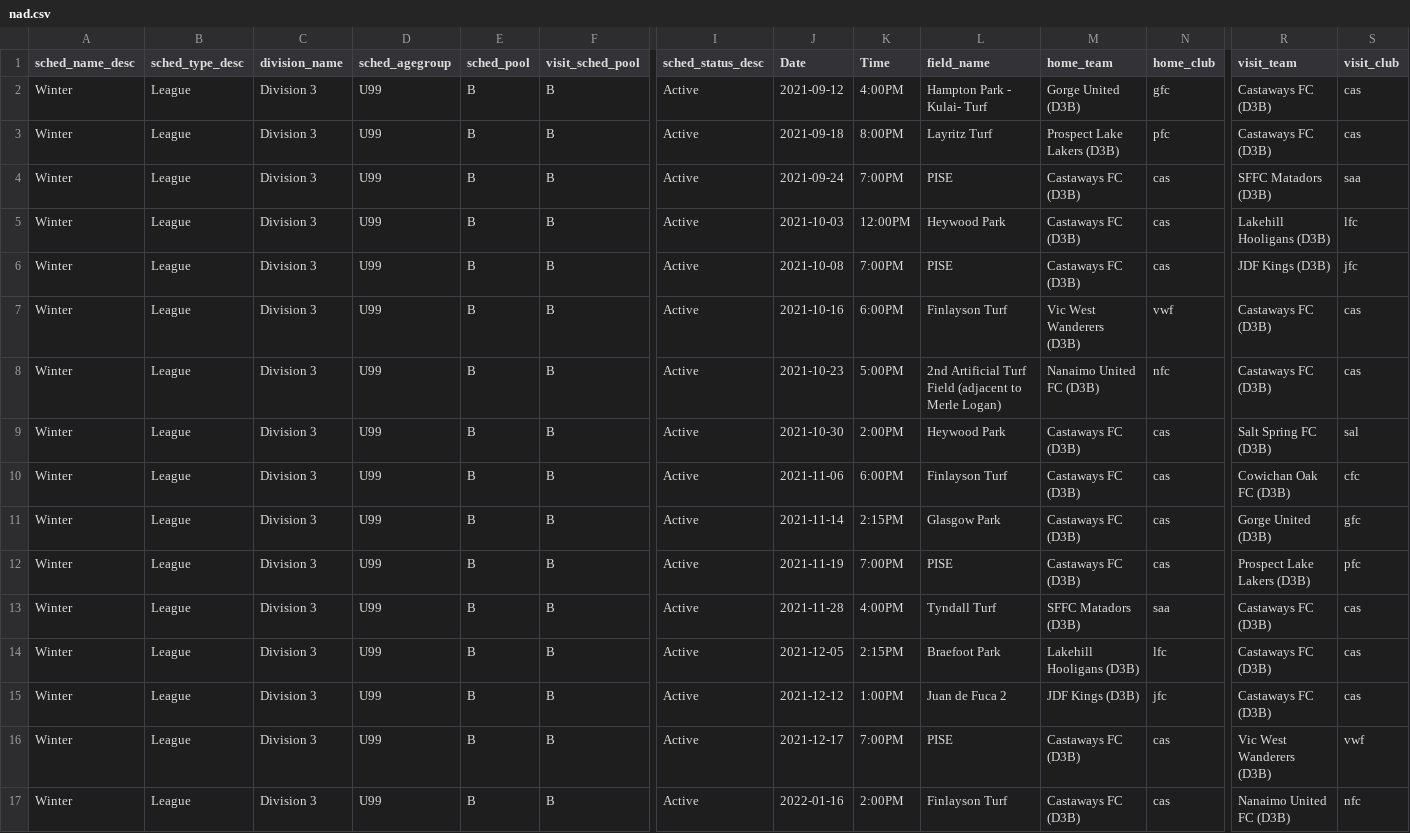
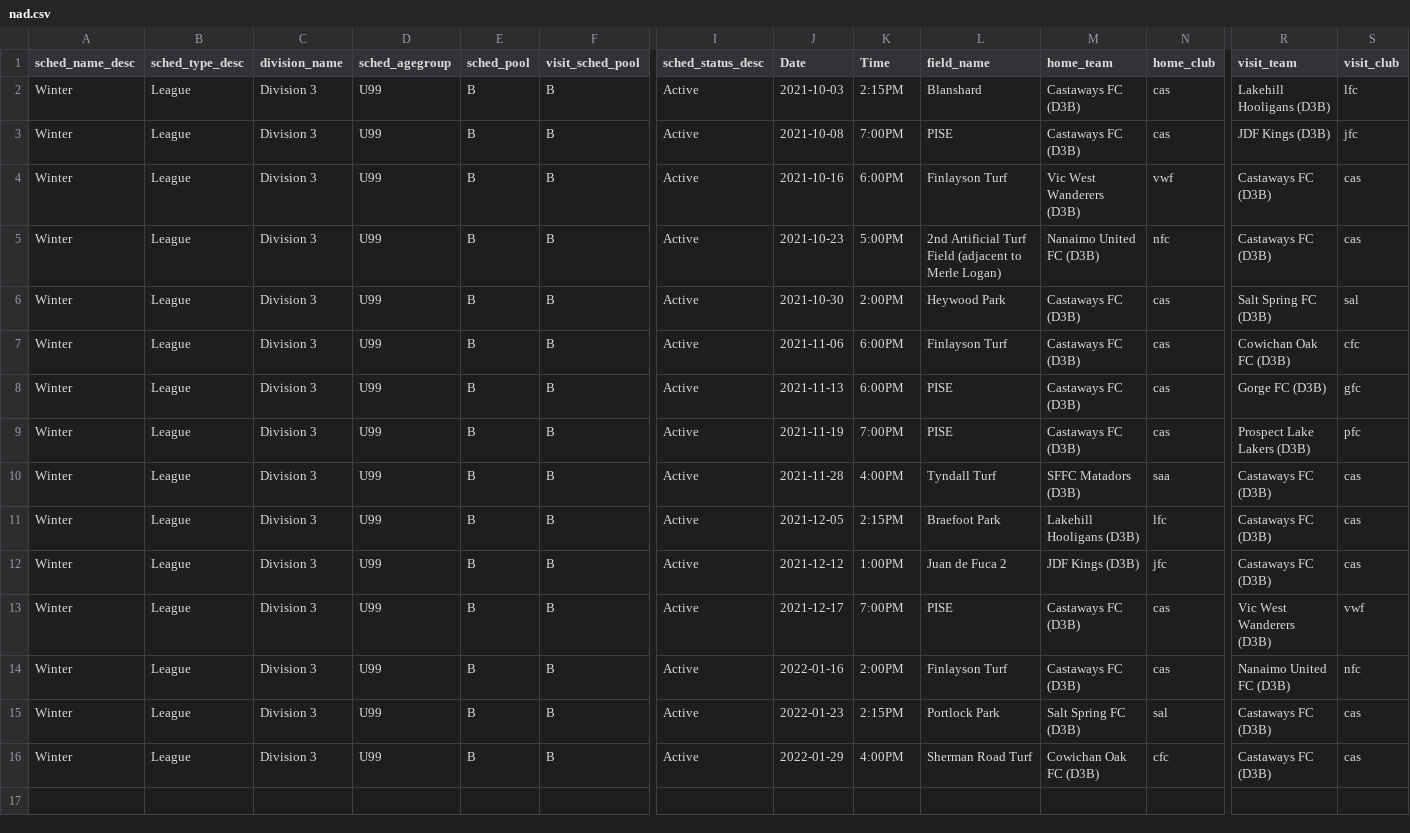
Before and after one commit to tweeres04/socker-schedules, a CSV file: data/nad.csv, drawn as a sheet; only a part is shown, gaps mark what is left out; the shorter side is filled out with more unchanged rows; removed rows and columns are numbered as before the commit, all else as after; rows hold the shown columns only; the diff names each change by its address in the sheet, - before the commit and + after, or states it on an @@ line.

```diff
--- a/data/nad.csv
+++ b/data/nad.csv
-row 2: Winter | League | Division 3 | U99 | B | B | Active | 2021-09-12 | 4:00PM | Hampton Park - Kulai- Turf | Gorge United (D3B) | gfc | Castaways FC (D3B) | cas
-row 3: Winter | League | Division 3 | U99 | B | B | Active | 2021-09-18 | 8:00PM | Layritz Turf | Prospect Lake Lakers (D3B) | pfc | Castaways FC (D3B) | cas
-row 4: Winter | League | Division 3 | U99 | B | B | Active | 2021-09-24 | 7:00PM | PISE | Castaways FC (D3B) | cas | SFFC Matadors (D3B) | saa
-K2 (Time): 12:00PM
+K2 (Time): 2:15PM
-L2 (field_name): Heywood Park
+L2 (field_name): Blanshard
-J8 (Date): 2021-11-14
+J8 (Date): 2021-11-13
-K8 (Time): 2:15PM
+K8 (Time): 6:00PM
-L8 (field_name): Glasgow Park
+L8 (field_name): PISE
-R8 (visit_team): Gorge United (D3B)
+R8 (visit_team): Gorge FC (D3B)
```
Also changed, not shown: data/kat.csv, data/mo.csv.
